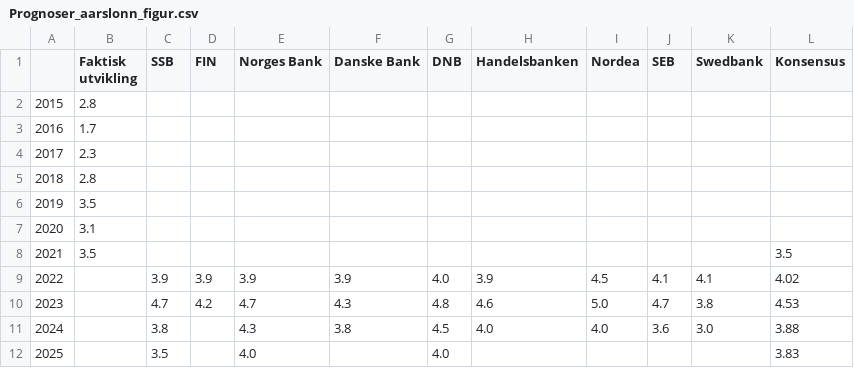
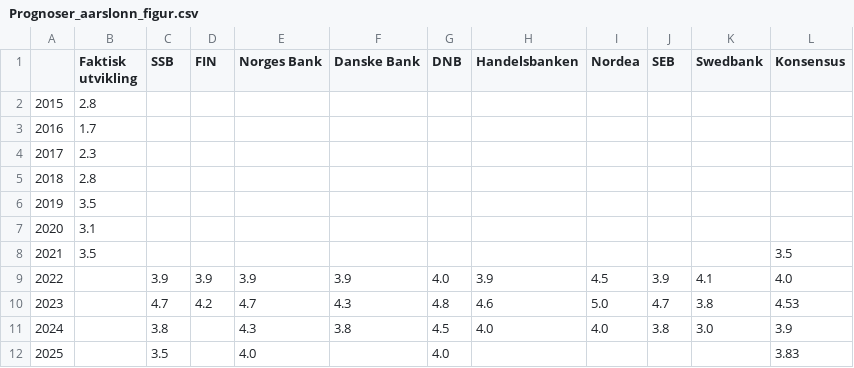
Before and after one commit to Qery-Data/NLM-Datatracker, a CSV file: data/Prognoser_aarslonn_figur.csv, drawn as a sheet.

Commit message:
Latest data: Tue Jan 24 13:43:38 UTC 2023

```diff
--- a/data/Prognoser_aarslonn_figur.csv
+++ b/data/Prognoser_aarslonn_figur.csv
@@ -8,5 +8,5 @@
 2021,3.5,,,,,,,,,,3.5
-2022,,3.9,3.9,3.9,3.9,4.0,3.9,4.5,4.1,4.1,4.02
+2022,,3.9,3.9,3.9,3.9,4.0,3.9,4.5,3.9,4.1,4.0
 2023,,4.7,4.2,4.7,4.3,4.8,4.6,5.0,4.7,3.8,4.53
-2024,,3.8,,4.3,3.8,4.5,4.0,4.0,3.6,3.0,3.88
+2024,,3.8,,4.3,3.8,4.5,4.0,4.0,3.8,3.0,3.9
 2025,,3.5,,4.0,,4.0,,,,,3.83
```
Also changed, not shown: data/Prognoser_aarslonn_tabell.csv, data/Prognoser_arbeidsledighet_konsensus_figur.csv, 5 other files.
